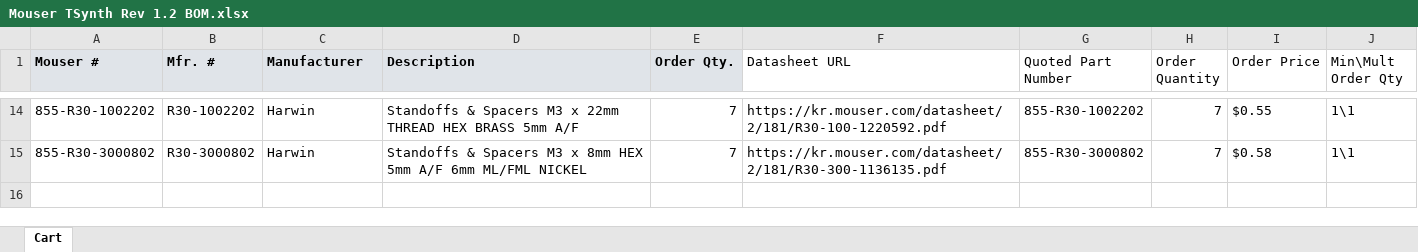
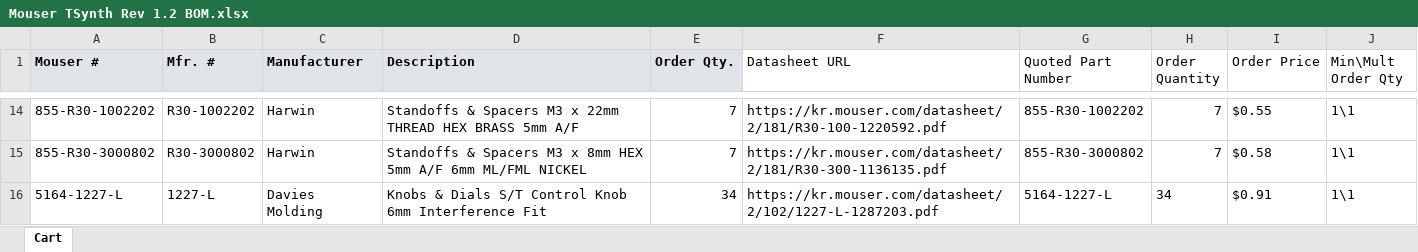
Before and after one commit to ElectroTechnique/TSynth-Teensy4.1, an Excel workbook: Mechanical/Mouser TSynth Rev 1.2 BOM.xlsx, sheet Cart, drawn as a sheet; only a part is shown, gaps mark what is left out; values as stored, in another font and other column widths than the file's, no borders; the diff names each change by its address in the sheet, - before the commit and + after, or states it on an @@ line.

Commit message:
Add files via upload

```diff
--- a/Mechanical/Mouser TSynth Rev 1.2 BOM.xlsx (sheet Cart)
+++ b/Mechanical/Mouser TSynth Rev 1.2 BOM.xlsx (sheet Cart)
+row 16: 5164-1227-L | 1227-L | Davies Molding | Knobs & Dials S/T Control Knob 6mm Interference Fit | 34 | https://kr.mouser.com/datasheet/2/102/1227-L-1287203.pdf | 5164-1227-L | 34 | $0.91 | 1\1
```
